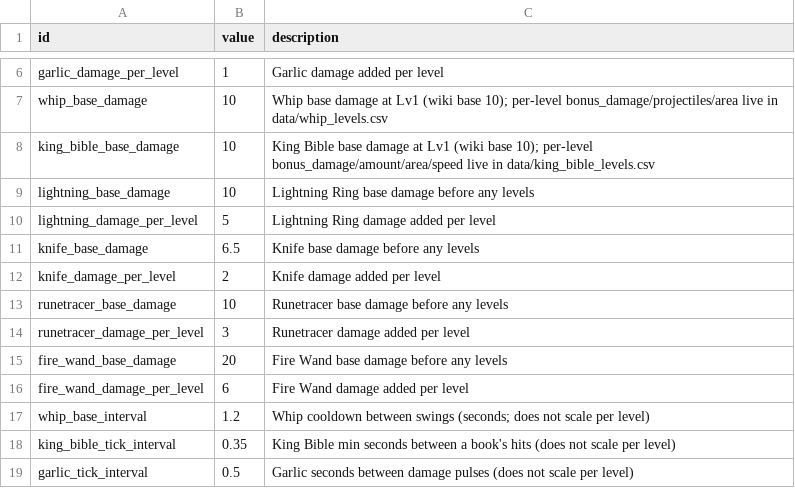
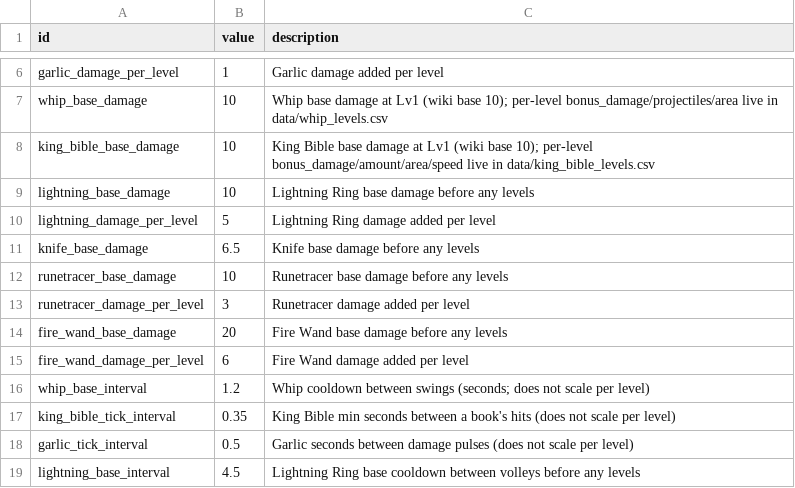
Before and after one commit to gw1108/VampireSurvivorsGodot, a CSV file: vampire-survivors-taskmaster/data/balance.csv, drawn as a sheet; only a part is shown, gaps mark what is left out; the shorter side is filled out with more unchanged rows; the diff names each change by its address in the sheet, - before the commit and + after, or states it on an @@ line.

```diff
--- a/vampire-survivors-taskmaster/data/balance.csv
+++ b/vampire-survivors-taskmaster/data/balance.csv
-row 12: knife_damage_per_level | 2 | Knife damage added per level
```
Also changed, not shown: 3 other files.
